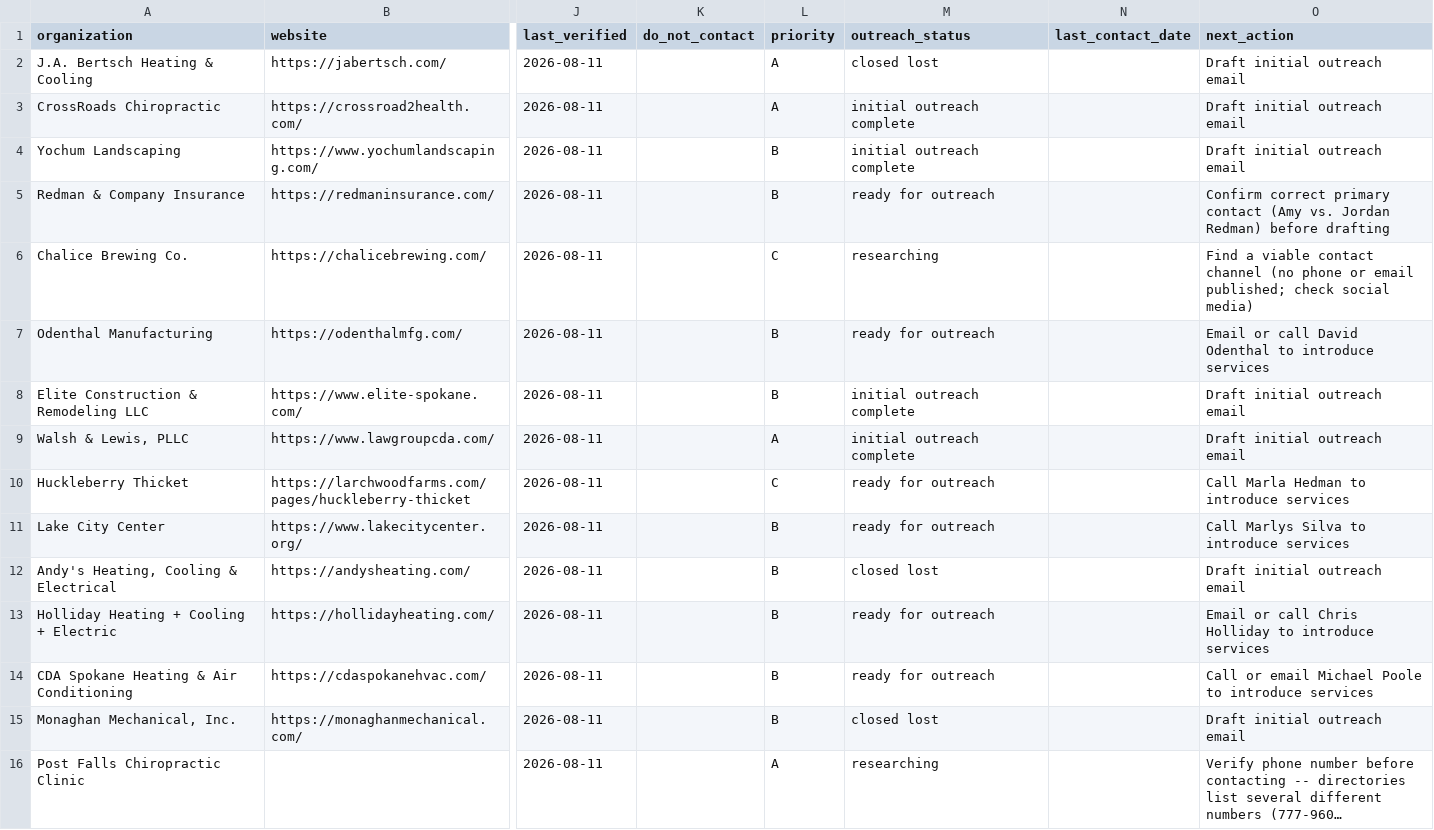
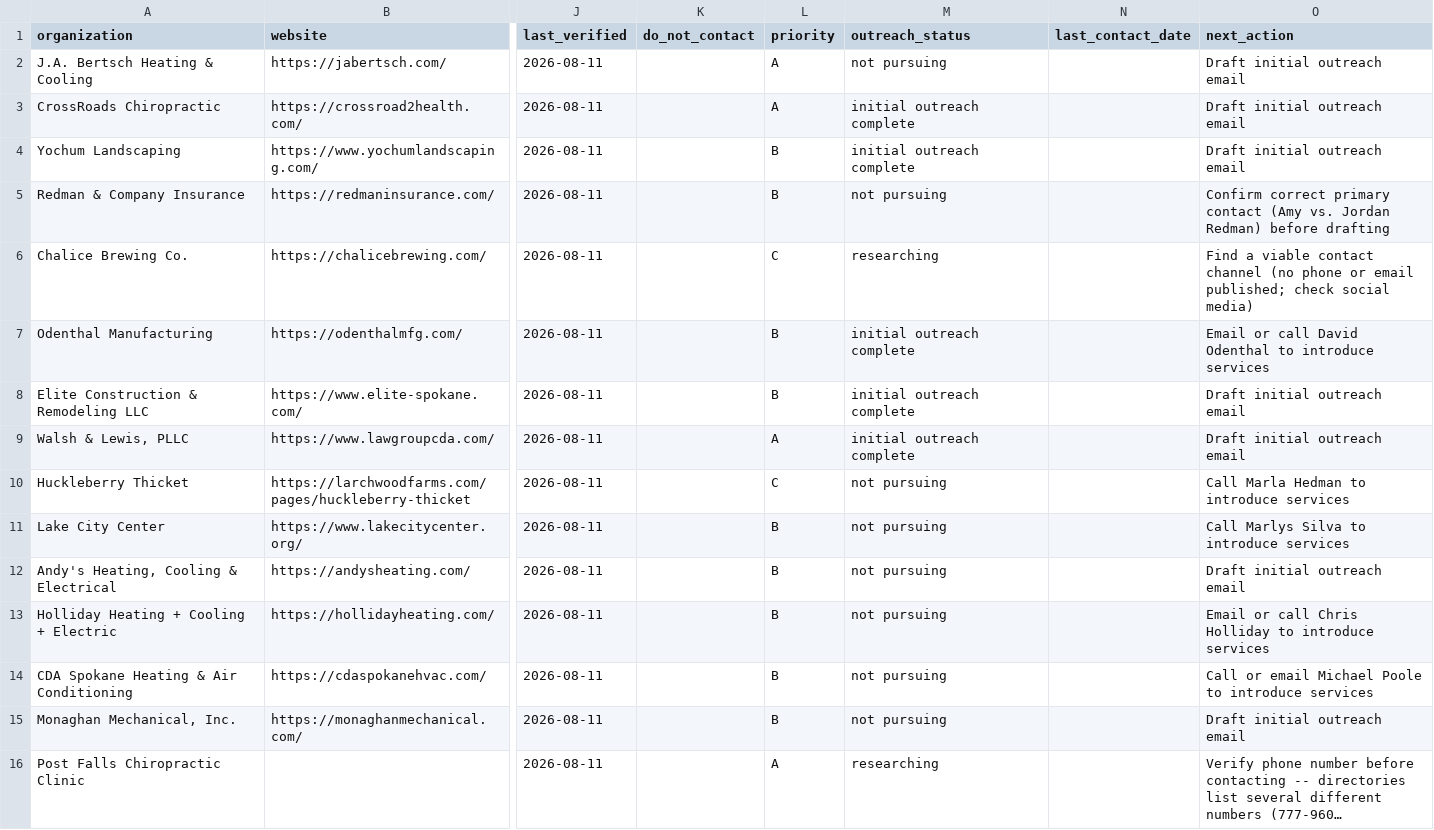
Before and after one commit to ordinarybrian/ai-lead-generator, a CSV file: project/leads/lead-index.csv, drawn as a sheet; only a part is shown, gaps mark what is left out; long unchanged cells end in …; the diff covers the shown part only; the diff names each change by its address in the sheet, - before the commit and + after, or states it on an @@ line.

```diff
--- a/project/leads/lead-index.csv
+++ b/project/leads/lead-index.csv
-M2 (outreach_status): closed lost
+M2 (outreach_status): not pursuing
-M5 (outreach_status): ready for outreach
+M5 (outreach_status): not pursuing
-M7 (outreach_status): ready for outreach
+M7 (outreach_status): initial outreach complete
-M10:M11 (outreach_status): ready for outreach
+M10:M11 (outreach_status): not pursuing
-M12 (outreach_status): closed lost
+M12 (outreach_status): not pursuing
-M13:M14 (outreach_status): ready for outreach
+M13:M14 (outreach_status): not pursuing
-M15 (outreach_status): closed lost
+M15 (outreach_status): not pursuing
```
Also changed, not shown: 12 edited cells elsewhere in this file, 3 other files.
